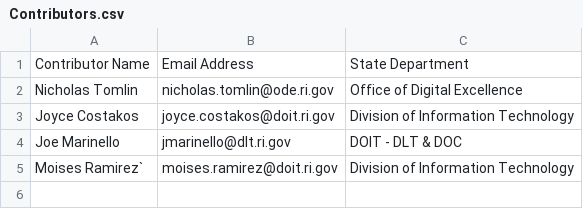
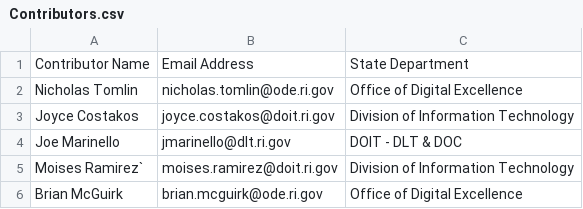
Before and after one commit to 401ode/Try-Github, a CSV file: Contributors.csv, drawn as a sheet.

Commit message:
Add Brian McGuirk.

```diff
--- a/Contributors.csv
+++ b/Contributors.csv
@@ -5 +5,2 @@ Joe Marinello,jmarinello@dlt.ri.gov,DOIT - DLT & DOC
 Moises Ramirez`,moises.ramirez@doit.ri.gov,Division of Information Technology
+Brian McGuirk, brian.mcguirk@ode.ri.gov, Office of Digital Excellence
```
